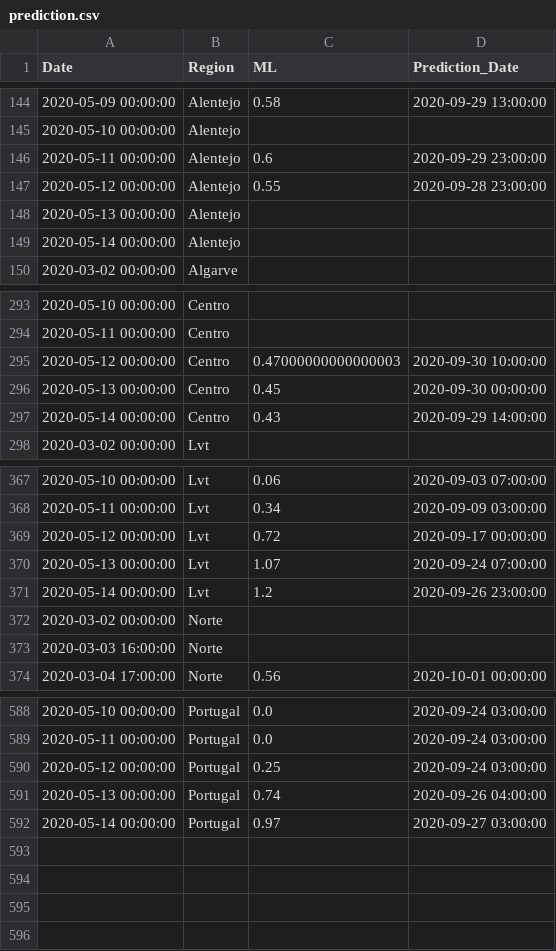
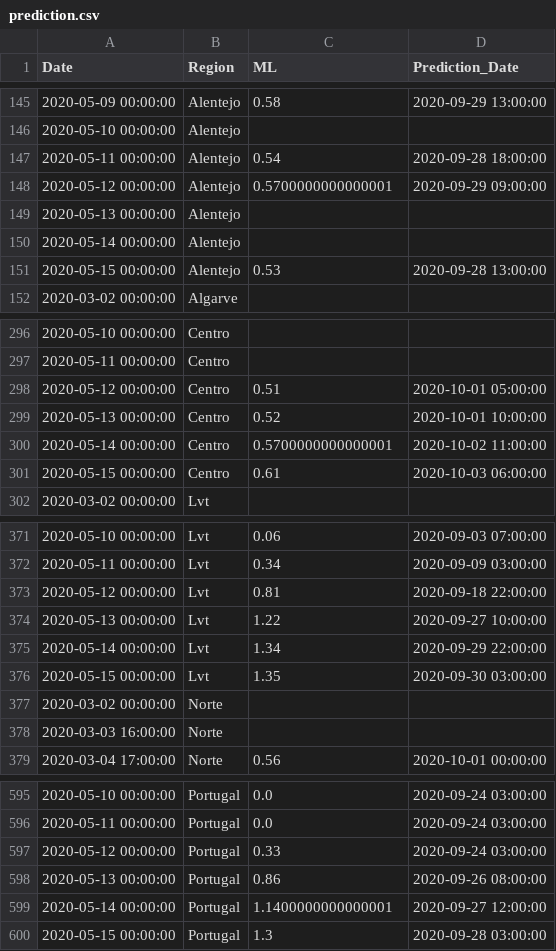
Before and after one commit to builduplabs/covid-countdown, a CSV file: src/data/prediction.csv, drawn as a sheet; only a part is shown, gaps mark what is left out; the diff covers the shown part only.

```diff
--- a/src/data/prediction.csv
+++ b/src/data/prediction.csv
@@ -145,6 +146,7 @@ Date,Region,ML,Prediction_Date
 2020-05-10 00:00:00,Alentejo,,
-2020-05-11 00:00:00,Alentejo,0.6,2020-09-29 23:00:00
-2020-05-12 00:00:00,Alentejo,0.55,2020-09-28 23:00:00
+2020-05-11 00:00:00,Alentejo,0.54,2020-09-28 18:00:00
+2020-05-12 00:00:00,Alentejo,0.5700000000000001,2020-09-29 09:00:00
 2020-05-13 00:00:00,Alentejo,,
 2020-05-14 00:00:00,Alentejo,,
+2020-05-15 00:00:00,Alentejo,0.53,2020-09-28 13:00:00
 2020-03-02 00:00:00,Algarve,,
@@ -294,5 +297,6 @@ Date,Region,ML,Prediction_Date
 2020-05-11 00:00:00,Centro,,
-2020-05-12 00:00:00,Centro,0.47000000000000003,2020-09-30 10:00:00
-2020-05-13 00:00:00,Centro,0.45,2020-09-30 00:00:00
-2020-05-14 00:00:00,Centro,0.43,2020-09-29 14:00:00
+2020-05-12 00:00:00,Centro,0.51,2020-10-01 05:00:00
+2020-05-13 00:00:00,Centro,0.52,2020-10-01 10:00:00
+2020-05-14 00:00:00,Centro,0.5700000000000001,2020-10-02 11:00:00
+2020-05-15 00:00:00,Centro,0.61,2020-10-03 06:00:00
 2020-03-02 00:00:00,Lvt,,
@@ -368,5 +372,6 @@ Date,Region,ML,Prediction_Date
 2020-05-11 00:00:00,Lvt,0.34,2020-09-09 03:00:00
-2020-05-12 00:00:00,Lvt,0.72,2020-09-17 00:00:00
-2020-05-13 00:00:00,Lvt,1.07,2020-09-24 07:00:00
-2020-05-14 00:00:00,Lvt,1.2,2020-09-26 23:00:00
+2020-05-12 00:00:00,Lvt,0.81,2020-09-18 22:00:00
+2020-05-13 00:00:00,Lvt,1.22,2020-09-27 10:00:00
+2020-05-14 00:00:00,Lvt,1.34,2020-09-29 22:00:00
+2020-05-15 00:00:00,Lvt,1.35,2020-09-30 03:00:00
 2020-03-02 00:00:00,Norte,,
@@ -589,4 +596,5 @@ Date,Region,ML,Prediction_Date
 2020-05-11 00:00:00,Portugal,0.0,2020-09-24 03:00:00
-2020-05-12 00:00:00,Portugal,0.25,2020-09-24 03:00:00
-2020-05-13 00:00:00,Portugal,0.74,2020-09-26 04:00:00
-2020-05-14 00:00:00,Portugal,0.97,2020-09-27 03:00:00
+2020-05-12 00:00:00,Portugal,0.33,2020-09-24 03:00:00
+2020-05-13 00:00:00,Portugal,0.86,2020-09-26 08:00:00
+2020-05-14 00:00:00,Portugal,1.1400000000000001,2020-09-27 12:00:00
+2020-05-15 00:00:00,Portugal,1.3,2020-09-28 03:00:00
```
Also changed, not shown: 4 added rows and 3 edited cells elsewhere in this file, src/data/cases.csv.
